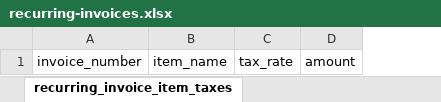
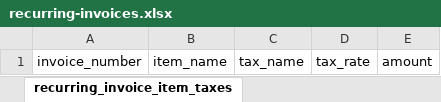
Before and after one commit to akaunting/akaunting, an Excel workbook: public/files/import/recurring-invoices.xlsx, sheet recurring_invoice_item_taxes, drawn as a sheet; values as stored, in another font and other column widths than the file's, no borders; the diff names each change by its address in the sheet, - before the commit and + after, or states it on an @@ line.

```diff
--- a/public/files/import/recurring-invoices.xlsx (sheet recurring_invoice_item_taxes)
+++ b/public/files/import/recurring-invoices.xlsx (sheet recurring_invoice_item_taxes)
+column C, row 1: tax_name
```
Also changed, not shown: sheet recurring_invoices, public/files/import/bills.xlsx, public/files/import/invoices.xlsx, 1 other file.
